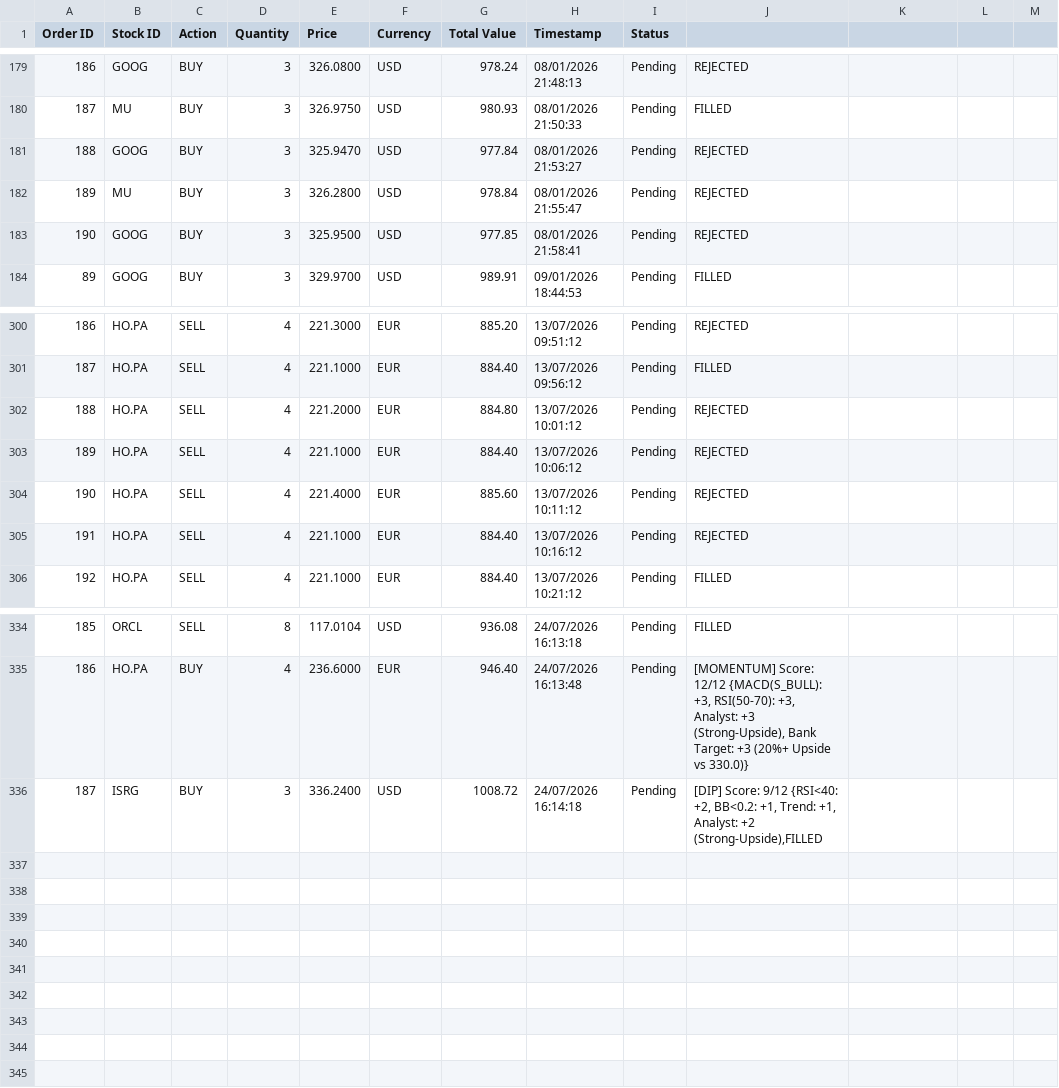
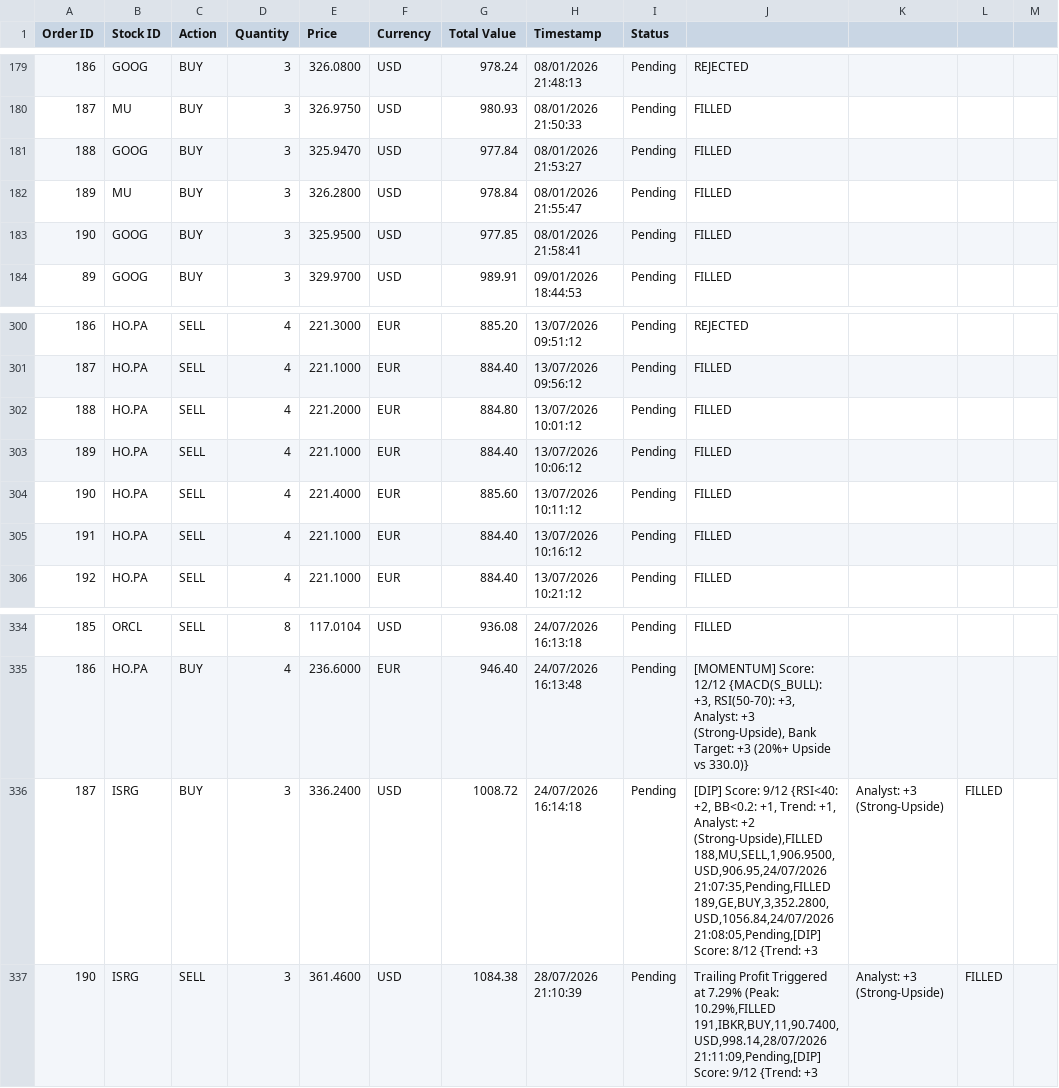
Before and after one commit to c4home/pyTrade3, a CSV file: trading_orders_history.csv, drawn as a sheet; only a part is shown, gaps mark what is left out.

```diff
--- a/trading_orders_history.csv
+++ b/trading_orders_history.csv
@@ -180,5 +180,5 @@ Order ID,Stock ID,Action,Quantity,Price,Currency,Total Value,Timestamp,Status
 187,MU,BUY,3,326.9750,USD,980.93,08/01/2026 21:50:33,Pending,FILLED
-188,GOOG,BUY,3,325.9470,USD,977.84,08/01/2026 21:53:27,Pending,REJECTED
-189,MU,BUY,3,326.2800,USD,978.84,08/01/2026 21:55:47,Pending,REJECTED
-190,GOOG,BUY,3,325.9500,USD,977.85,08/01/2026 21:58:41,Pending,REJECTED
+188,GOOG,BUY,3,325.9470,USD,977.84,08/01/2026 21:53:27,Pending,FILLED
+189,MU,BUY,3,326.2800,USD,978.84,08/01/2026 21:55:47,Pending,FILLED
+190,GOOG,BUY,3,325.9500,USD,977.85,08/01/2026 21:58:41,Pending,FILLED
 89,GOOG,BUY,3,329.9700,USD,989.91,09/01/2026 18:44:53,Pending,FILLED
@@ -301,6 +301,6 @@ Order ID,Stock ID,Action,Quantity,Price,Currency,Total Value,Timestamp,Status
 187,HO.PA,SELL,4,221.1000,EUR,884.40,13/07/2026 09:56:12,Pending,FILLED
-188,HO.PA,SELL,4,221.2000,EUR,884.80,13/07/2026 10:01:12,Pending,REJECTED
-189,HO.PA,SELL,4,221.1000,EUR,884.40,13/07/2026 10:06:12,Pending,REJECTED
-190,HO.PA,SELL,4,221.4000,EUR,885.60,13/07/2026 10:11:12,Pending,REJECTED
-191,HO.PA,SELL,4,221.1000,EUR,884.40,13/07/2026 10:16:12,Pending,REJECTED
+188,HO.PA,SELL,4,221.2000,EUR,884.80,13/07/2026 10:01:12,Pending,FILLED
+189,HO.PA,SELL,4,221.1000,EUR,884.40,13/07/2026 10:06:12,Pending,FILLED
+190,HO.PA,SELL,4,221.4000,EUR,885.60,13/07/2026 10:11:12,Pending,FILLED
+191,HO.PA,SELL,4,221.1000,EUR,884.40,13/07/2026 10:16:12,Pending,FILLED
 192,HO.PA,SELL,4,221.1000,EUR,884.40,13/07/2026 10:21:12,Pending,FILLED
@@ -349,3 +349,6 @@ Order ID,Stock ID,Action,Quantity,Price,Currency,Total Value,Timestamp,Status
 186,HO.PA,BUY,4,236.6000,EUR,946.40,24/07/2026 16:13:48,Pending,"[MOMENTUM] Score: 12/12 {MACD(S_BULL): +3, RSI(50-70): +3, Analyst: +3 (Strong-Upside), Bank Target: +3 (20%+ Upside vs 330.0)}"
-187,ISRG,BUY,3,336.2400,USD,1008.72,24/07/2026 16:14:18,Pending,"[DIP] Score: 9/12 {RSI<40: +2, BB<0.2: +1, Trend: +1, Analyst: +2 (Strong-Upside),FILLED
-
+187,ISRG,BUY,3,336.2400,USD,1008.72,24/07/2026 16:14:18,Pending,"[DIP] Score: 9/12 {RSI<40: +2, BB<0.2: +1, Trend: +1, Analyst: +2 (Strong-Upside),FILLED
+188,MU,SELL,1,906.9500,USD,906.95,24/07/2026 21:07:35,Pending,FILLED
+189,GE,BUY,3,352.2800,USD,1056.84,24/07/2026 21:08:05,Pending,"[DIP] Score: 8/12 {Trend: +3, Analyst: +3 (Strong-Upside),FILLED
+190,ISRG,SELL,3,361.4600,USD,1084.38,28/07/2026 21:10:39,Pending,"Trailing Profit Triggered at 7.29% (Peak: 10.29%,FILLED
+191,IBKR,BUY,11,90.7400,USD,998.14,28/07/2026 21:11:09,Pending,"[DIP] Score: 9/12 {Trend: +3, Analyst: +3 (Strong-Upside),FILLED
```
Also changed, not shown: 13 other files.
